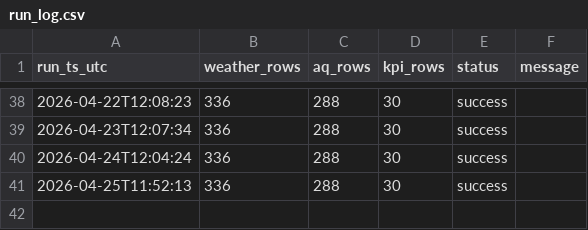
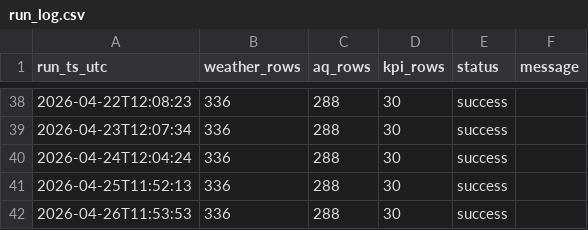
Before and after one commit to Data-Netrunner/City-Conditions-ETL-Pipeline, a CSV file: reports/run_log.csv, drawn as a sheet; only a part is shown, gaps mark what is left out; the diff names each change by its address in the sheet, - before the commit and + after, or states it on an @@ line.

```diff
--- a/reports/run_log.csv
+++ b/reports/run_log.csv
+row 42: 2026-04-26T11:53:53 | 336 | 288 | 30 | success
```
Also changed, not shown: reports/latest_kpis.csv, 4 other files.
